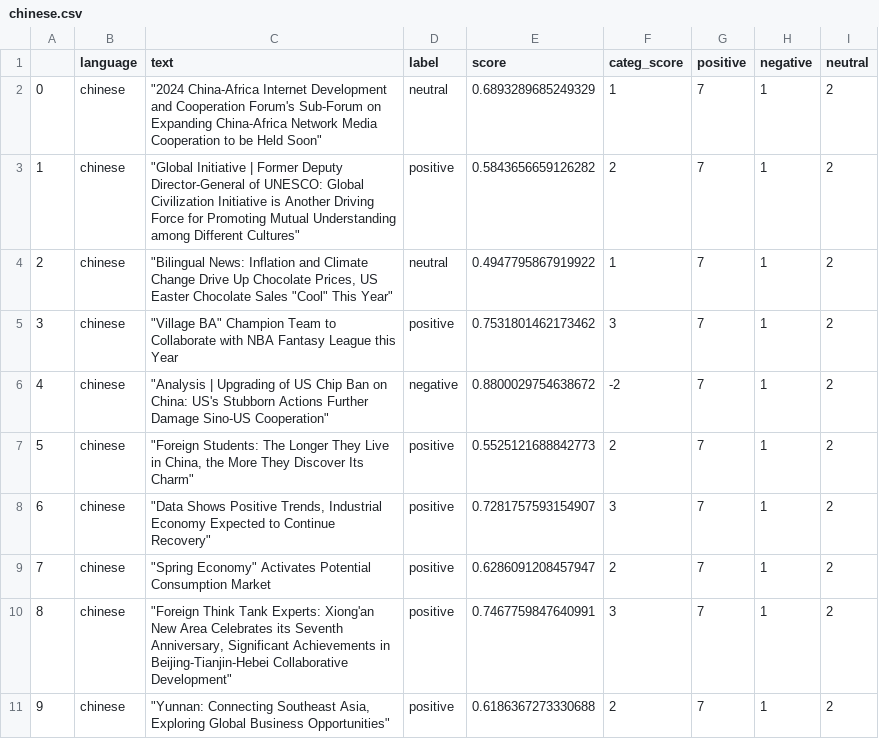
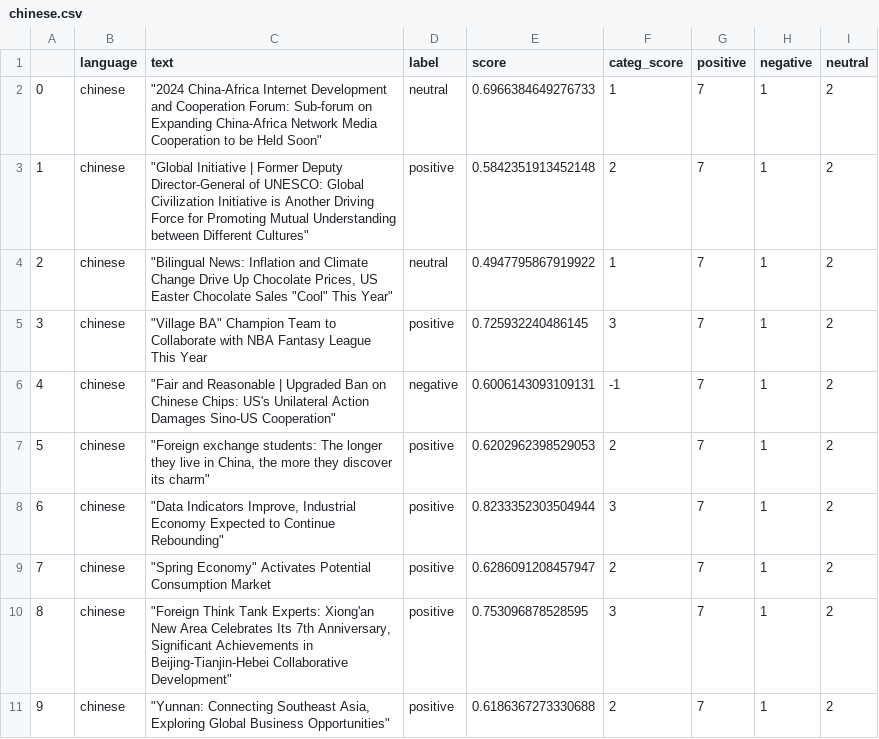
Before and after one commit to mfhan/translatenews, a CSV file: chinese.csv, drawn as a sheet.

```diff
--- a/chinese.csv
+++ b/chinese.csv
@@ -1,11 +1,11 @@
 ,language,text,label,score,categ_score,positive,negative,neutral
-0,chinese,"""2024 China-Africa Internet Development and Cooperation Forum's Sub-Forum on Expanding China-Africa Network Media Cooperation to be Held Soon""",neutral,0.6893289685249329,1,7,1,2
-1,chinese,"""Global Initiative | Former Deputy Director-General of UNESCO: Global Civilization Initiative is Another Driving Force for Promoting Mutual Understanding among Different Cultures""",positive,0.5843656659126282,2,7,1,2
+0,chinese,"""2024 China-Africa Internet Development and Cooperation Forum: Sub-forum on Expanding China-Africa Network Media Cooperation to be Held Soon""",neutral,0.6966384649276733,1,7,1,2
+1,chinese,"""Global Initiative | Former Deputy Director-General of UNESCO: Global Civilization Initiative is Another Driving Force for Promoting Mutual Understanding between Different Cultures""",positive,0.5842351913452148,2,7,1,2
 2,chinese,"""Bilingual News: Inflation and Climate Change Drive Up Chocolate Prices, US Easter Chocolate Sales ""Cool"" This Year""",neutral,0.4947795867919922,1,7,1,2
-3,chinese,"""Village BA"" Champion Team to Collaborate with NBA Fantasy League this Year",positive,0.7531801462173462,3,7,1,2
-4,chinese,"""Analysis | Upgrading of US Chip Ban on China: US's Stubborn Actions Further Damage Sino-US Cooperation""",negative,0.8800029754638672,-2,7,1,2
-5,chinese,"""Foreign Students: The Longer They Live in China, the More They Discover Its Charm""",positive,0.5525121688842773,2,7,1,2
-6,chinese,"""Data Shows Positive Trends, Industrial Economy Expected to Continue Recovery""",positive,0.7281757593154907,3,7,1,2
+3,chinese,"""Village BA"" Champion Team to Collaborate with NBA Fantasy League This Year",positive,0.725932240486145,3,7,1,2
+4,chinese,"""Fair and Reasonable | Upgraded Ban on Chinese Chips: US's Unilateral Action Damages Sino-US Cooperation""",negative,0.6006143093109131,-1,7,1,2
+5,chinese,"""Foreign exchange students: The longer they live in China, the more they discover its charm""",positive,0.6202962398529053,2,7,1,2
+6,chinese,"""Data Indicators Improve, Industrial Economy Expected to Continue Rebounding""",positive,0.8233352303504944,3,7,1,2
 7,chinese,"""Spring Economy"" Activates Potential Consumption Market",positive,0.6286091208457947,2,7,1,2
-8,chinese,"""Foreign Think Tank Experts: Xiong'an New Area Celebrates its Seventh Anniversary, Significant Achievements in Beijing-Tianjin-Hebei Collaborative Development""",positive,0.7467759847640991,3,7,1,2
+8,chinese,"""Foreign Think Tank Experts: Xiong'an New Area Celebrates Its 7th Anniversary, Significant Achievements in Beijing-Tianjin-Hebei Collaborative Development""",positive,0.753096878528595,3,7,1,2
 9,chinese,"""Yunnan: Connecting Southeast Asia, Exploring Global Business Opportunities""",positive,0.6186367273330688,2,7,1,2
```
